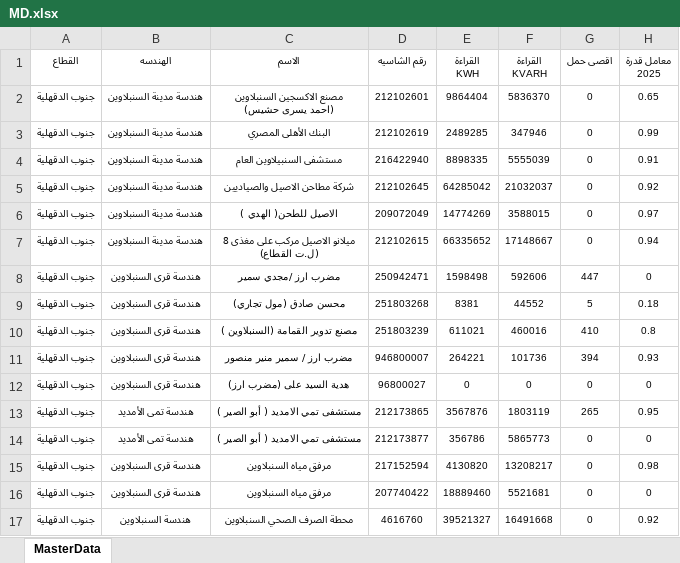
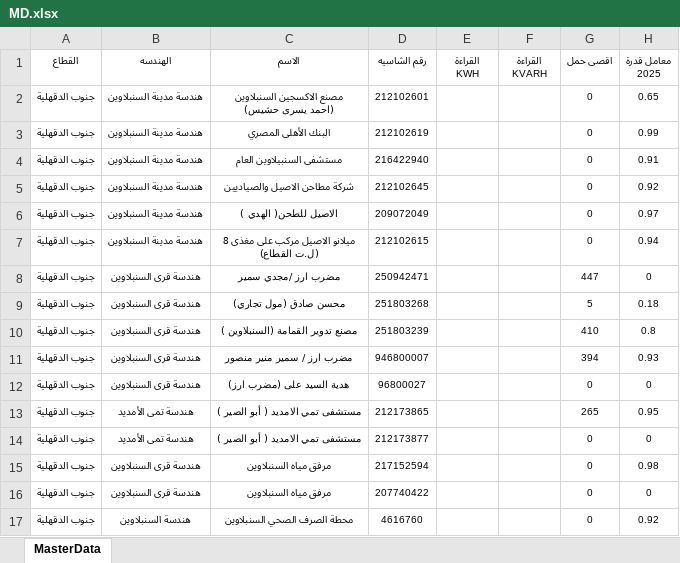
Before and after one commit to merrooo/NDEDC_Production, an Excel workbook: Sources/Work.ae85/MD.xlsx, sheet MasterData, drawn as a sheet; only a part is shown; values as stored, in another font and other column widths than the file's, no borders; table styles not drawn; the diff covers the shown part only; the diff names each change by its address in the sheet, - before the commit and + after, or states it on an @@ line.

```diff
--- a/Sources/Work.ae85/MD.xlsx (sheet MasterData)
+++ b/Sources/Work.ae85/MD.xlsx (sheet MasterData)
-E2 (القراءة KWH): 9864404
+E2 (القراءة KWH): (empty)
-F2 (القراءة KVARH): 5836370
+F2 (القراءة KVARH): (empty)
-E3 (القراءة KWH): 2489285
+E3 (القراءة KWH): (empty)
-F3 (القراءة KVARH): 347946
+F3 (القراءة KVARH): (empty)
-E4 (القراءة KWH): 8898335
+E4 (القراءة KWH): (empty)
-F4 (القراءة KVARH): 5555039
+F4 (القراءة KVARH): (empty)
-E5 (القراءة KWH): 64285042
+E5 (القراءة KWH): (empty)
-F5 (القراءة KVARH): 21032037
+F5 (القراءة KVARH): (empty)
-E6 (القراءة KWH): 14774269
+E6 (القراءة KWH): (empty)
-F6 (القراءة KVARH): 3588015
+F6 (القراءة KVARH): (empty)
-E7 (القراءة KWH): 66335652
+E7 (القراءة KWH): (empty)
-F7 (القراءة KVARH): 17148667
+F7 (القراءة KVARH): (empty)
-E8 (القراءة KWH): 1598498
+E8 (القراءة KWH): (empty)
-F8 (القراءة KVARH): 592606
+F8 (القراءة KVARH): (empty)
-E9 (القراءة KWH): 8381
+E9 (القراءة KWH): (empty)
-F9 (القراءة KVARH): 44552
+F9 (القراءة KVARH): (empty)
-E10 (القراءة KWH): 611021
+E10 (القراءة KWH): (empty)
-F10 (القراءة KVARH): 460016
+F10 (القراءة KVARH): (empty)
-E11 (القراءة KWH): 264221
+E11 (القراءة KWH): (empty)
-F11 (القراءة KVARH): 101736
+F11 (القراءة KVARH): (empty)
-E12 (القراءة KWH): 0
+E12 (القراءة KWH): (empty)
-F12 (القراءة KVARH): 0
+F12 (القراءة KVARH): (empty)
-E13 (القراءة KWH): 3567876
+E13 (القراءة KWH): (empty)
-F13 (القراءة KVARH): 1803119
+F13 (القراءة KVARH): (empty)
-E14 (القراءة KWH): 356786
+E14 (القراءة KWH): (empty)
-F14 (القراءة KVARH): 5865773
+F14 (القراءة KVARH): (empty)
-E15 (القراءة KWH): 4130820
+E15 (القراءة KWH): (empty)
-F15 (القراءة KVARH): 13208217
+F15 (القراءة KVARH): (empty)
-E16 (القراءة KWH): 18889460
+E16 (القراءة KWH): (empty)
-F16 (القراءة KVARH): 5521681
+F16 (القراءة KVARH): (empty)
-E17 (القراءة KWH): 39521327
+E17 (القراءة KWH): (empty)
-F17 (القراءة KVARH): 16491668
+F17 (القراءة KVARH): (empty)
```
Also changed, not shown: 1759 edited cells elsewhere in this sheet, 5 other files.
